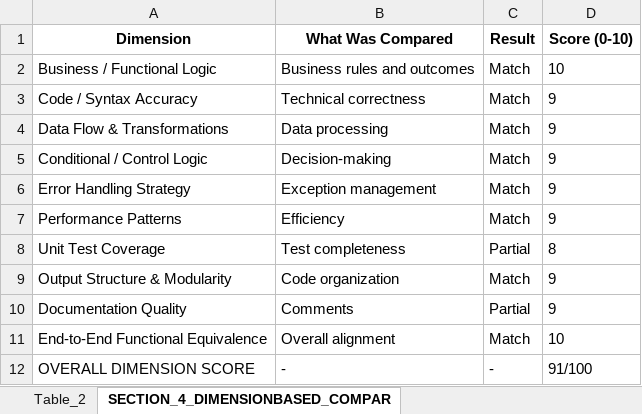
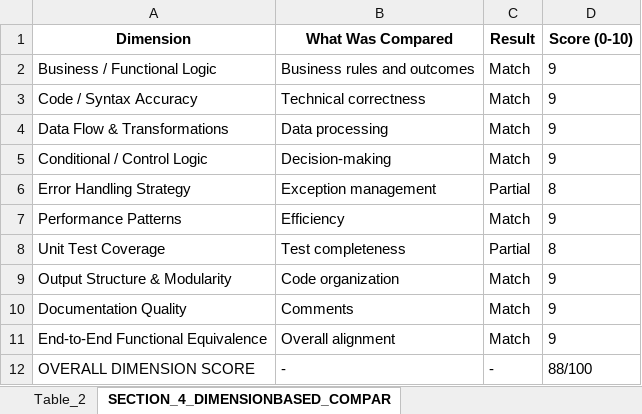
Before and after one commit to ELANSURIYAA/AAVA_Testing, an Excel workbook: ComparisonAgent_Output/DI-DataQuality_DTS-SQL_comparison/aava_enterprise_comparison_agent.xlsx, sheet SECTION_4_DIMENSIONBASED_COMPAR, drawn as a sheet; values as stored, in another font and other column widths than the file's, no borders; the diff names each change by its address in the sheet, - before the commit and + after, or states it on an @@ line.

```diff
--- a/ComparisonAgent_Output/DI-DataQuality_DTS-SQL_comparison/aava_enterprise_comparison_agent.xlsx (sheet SECTION_4_DIMENSIONBASED_COMPAR)
+++ b/ComparisonAgent_Output/DI-DataQuality_DTS-SQL_comparison/aava_enterprise_comparison_agent.xlsx (sheet SECTION_4_DIMENSIONBASED_COMPAR)
-D2 (Score (0-10)): 10
+D2 (Score (0-10)): 9
-C6 (Result): Match
+C6 (Result): Partial
-D6 (Score (0-10)): 9
+D6 (Score (0-10)): 8
-C10 (Result): Partial
+C10 (Result): Match
-D11 (Score (0-10)): 10
+D11 (Score (0-10)): 9
-D12 (Score (0-10)): 91/100
+D12 (Score (0-10)): 88/100
```
Also changed, not shown: sheet Overall_Migration_Risk_Level_LO, sheet SECTION_8_KEY_DIFFERENCES, sheet Table_1, sheet Component_Recommendation_Rules, sheet Component_RuletoSQL_Mapping, sheet SECTION_5_OVERALL_COMPARISON_RE, 6 more sheets, other sheet tabs.
